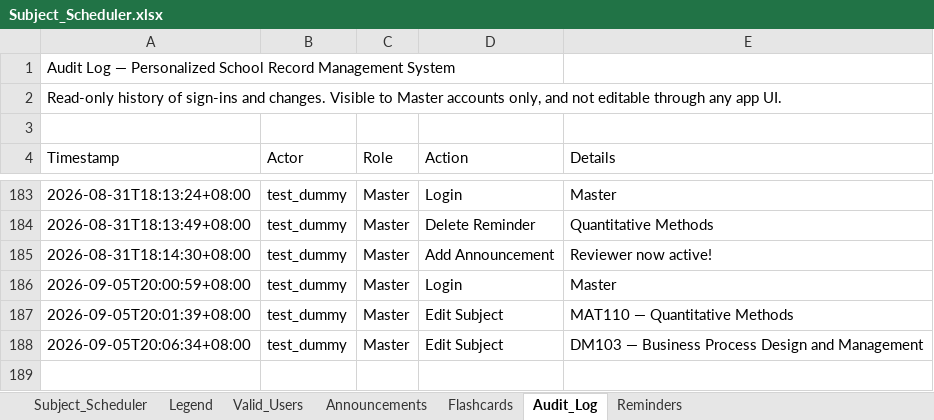
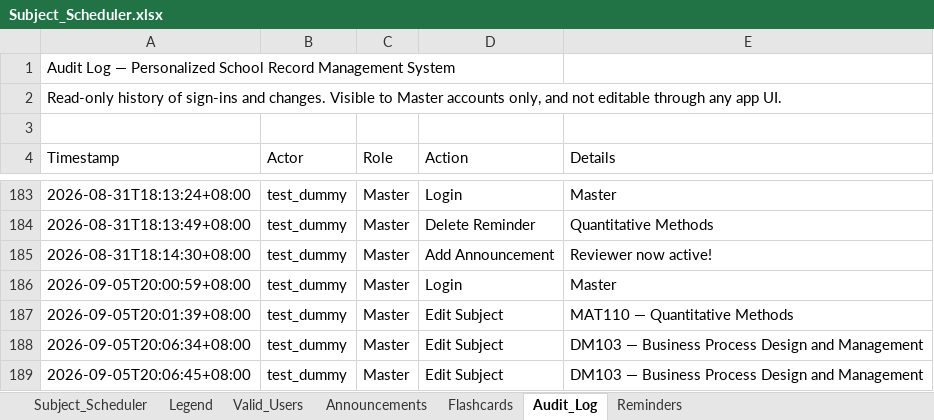
Before and after one commit to fielalbert2026/school-record-management-system, an Excel workbook: Subject_Scheduler.xlsx, sheet Audit_Log, drawn as a sheet; only a part is shown, gaps mark what is left out; values as stored, in another font and other column widths than the file's, no borders; the diff names each change by its address in the sheet, - before the commit and + after, or states it on an @@ line.

Commit message:
Update schedule — by test_dummy

```diff
--- a/Subject_Scheduler.xlsx (sheet Audit_Log)
+++ b/Subject_Scheduler.xlsx (sheet Audit_Log)
+row 189: 2026-09-05T20:06:45+08:00 | test_dummy | Master | Edit Subject | DM103 — Business Process Design and Management
```
Also changed, not shown: sheet Subject_Scheduler.
